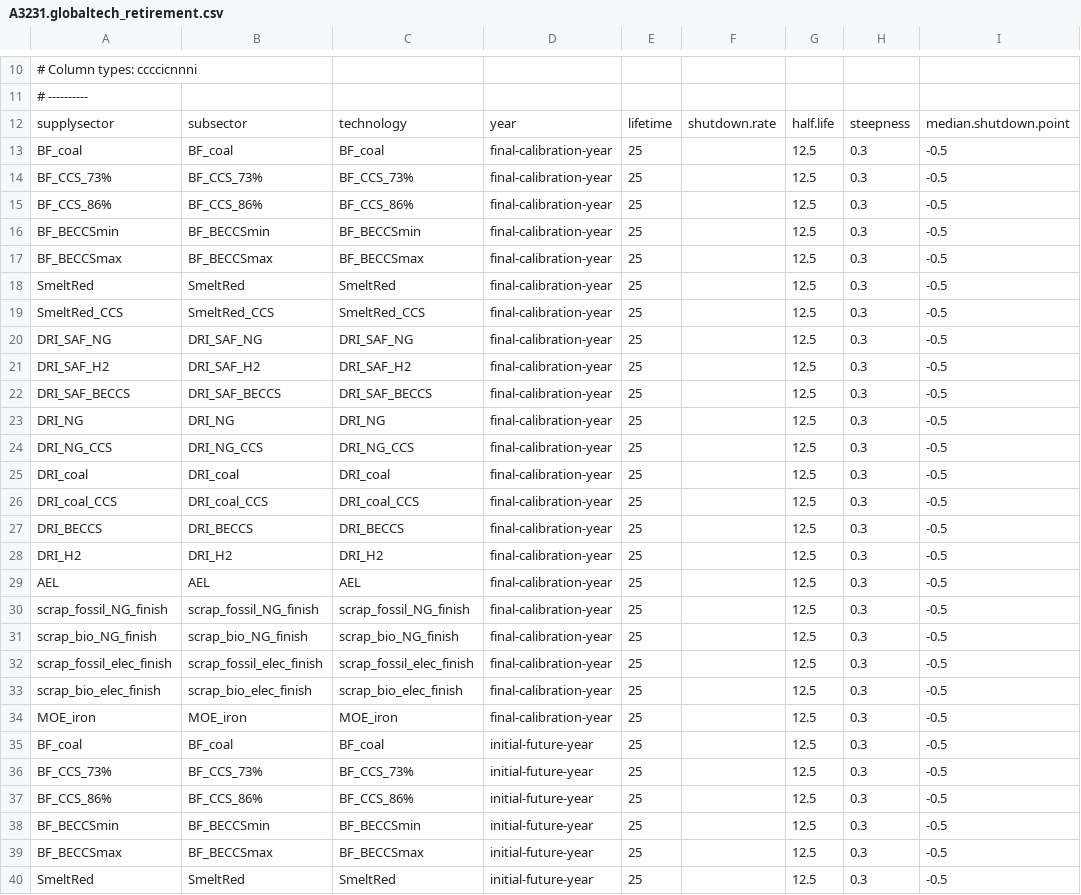
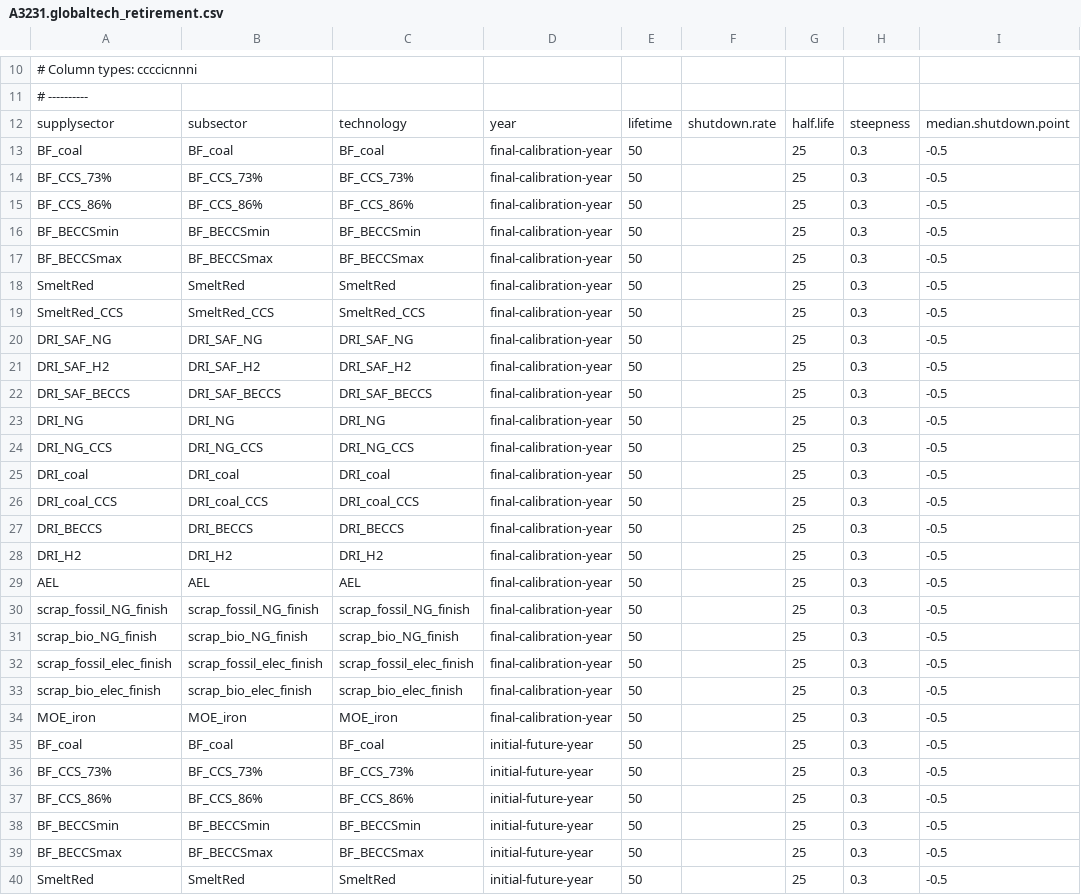
Before and after one commit to russellhz/gcam-core, a CSV file: input/gcamdata/inst/extdata/energy/A3231.globaltech_retirement.csv, drawn as a sheet; only a part is shown, gaps mark what is left out; the diff covers the shown part only; the diff names each change by its address in the sheet, - before the commit and + after, or states it on an @@ line.

```diff
--- a/input/gcamdata/inst/extdata/energy/A3231.globaltech_retirement.csv
+++ b/input/gcamdata/inst/extdata/energy/A3231.globaltech_retirement.csv
-E13:E40: 25
+E13:E40: 50
-G13:G40: 12.5
+G13:G40: 25
```
Also changed, not shown: 32 edited cells elsewhere in this file, input/gcamdata/inst/extdata/energy/A3232.globaltech_retirement.csv, input/gcamdata/inst/extdata/energy/A3233.globaltech_coef.csv, 10 other files.
